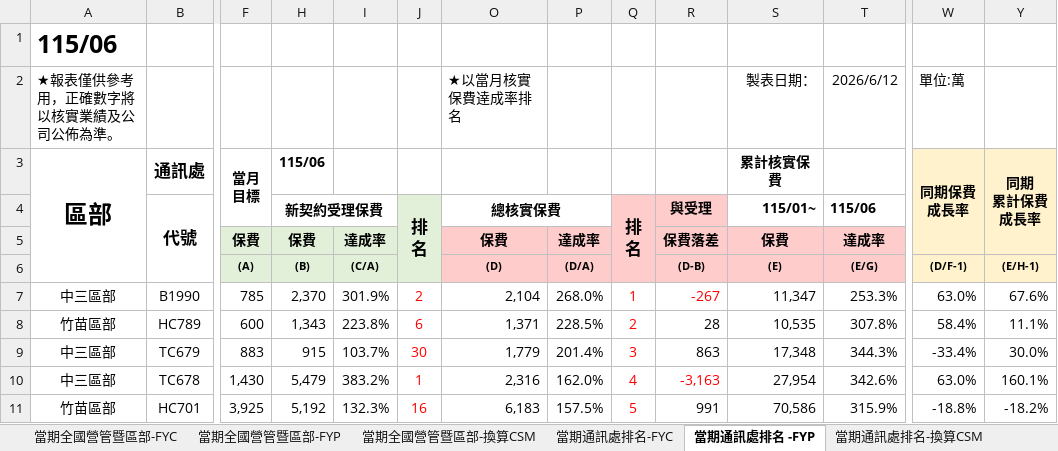
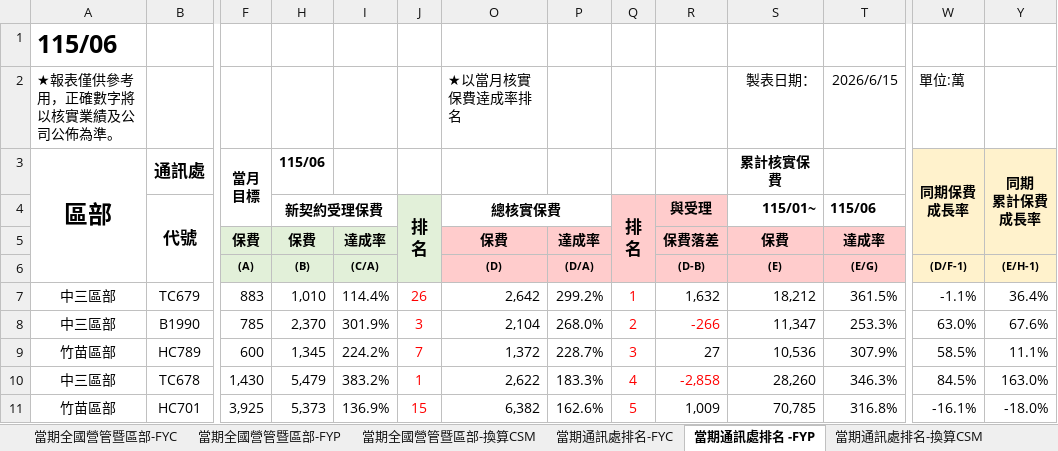
Before and after one commit to nehemiah1205/fubon-dashboard, an Excel workbook: data_fyc.xlsx, sheet 當期通訊處排名 -FYP, drawn as a sheet; only a part is shown, gaps mark what is left out; values as stored, in another font and other column widths than the file's, no borders; charts and pictures and conditional formats not drawn; removed rows and columns are numbered as before the commit, all else as after; rows hold the shown columns only; the diff covers the shown part only; the diff names each change by its address in the sheet, - before the commit and + after, or states it on an @@ line.

```diff
--- a/data_fyc.xlsx (sheet 當期通訊處排名 -FYP)
+++ b/data_fyc.xlsx (sheet 當期通訊處排名 -FYP)
-T2 (115/06): 2026/6/12
+T2 (115/06): 2026/6/15
+row 7: 中三區部 | TC679 | 883 | 1,010 | 114.4% | 26 | 2,642 | 299.2% | 1 | 1,632 | 18,212 | 361.5% | -1.1% | 36.4%
-J8 (排 名): 2
+J8 (排 名): 3
-Q8 (排 名): 1
+Q8 (排 名): 2
-R8 (與受理): -267
+R8 (與受理): -266
-H9 (新契約受理保費): 1,343
+H9 (新契約受理保費): 1,345
-I9: 223.8%
+I9: 224.2%
-J9 (排 名): 6
+J9 (排 名): 7
-O9 (總核實保費): 1,371
+O9 (總核實保費): 1,372
-P9: 228.5%
+P9: 228.7%
-Q9 (排 名): 2
+Q9 (排 名): 3
-R9 (與受理): 28
+R9 (與受理): 27
-S9 (115/01~): 10,535
+S9 (115/01~): 10,536
-T9 (115/06): 307.8%
+T9 (115/06): 307.9%
-W9: 58.4%
+W9: 58.5%
-row 9: 中三區部 | TC679 | 883 | 915 | 103.7% | 30 | 1,779 | 201.4% | 3 | 863 | 17,348 | 344.3% | -33.4% | 30.0%
-O10 (總核實保費): 2,316
+O10 (總核實保費): 2,622
-P10: 162.0%
+P10: 183.3%
-R10 (與受理): -3,163
+R10 (與受理): -2,858
-S10 (115/01~): 27,954
+S10 (115/01~): 28,260
-T10 (115/06): 342.6%
+T10 (115/06): 346.3%
-W10: 63.0%
+W10: 84.5%
-Y10: 160.1%
+Y10: 163.0%
-H11 (新契約受理保費): 5,192
+H11 (新契約受理保費): 5,373
-I11: 132.3%
+I11: 136.9%
-J11 (排 名): 16
+J11 (排 名): 15
-O11 (總核實保費): 6,183
+O11 (總核實保費): 6,382
-P11: 157.5%
+P11: 162.6%
-R11 (與受理): 991
+R11 (與受理): 1,009
-S11 (115/01~): 70,586
+S11 (115/01~): 70,785
-T11 (115/06): 315.9%
+T11 (115/06): 316.8%
-W11: -18.8%
+W11: -16.1%
-Y11: -18.2%
+Y11: -18.0%
```
Also changed, not shown: 39 added rows, 39 removed rows and 487 edited cells elsewhere in this sheet, sheet 個人排名_FYC, sheet 當期通訊處排名-FYC, sheet 當期通訊處排名-換算CSM, sheet 當期全國營管暨區部-FYC, sheet 當期全國營管暨區部-換算CSM, sheet 當期全國營管暨區部-FYP, hidden cells, charts or pictures, data_kpi.xlsm.
